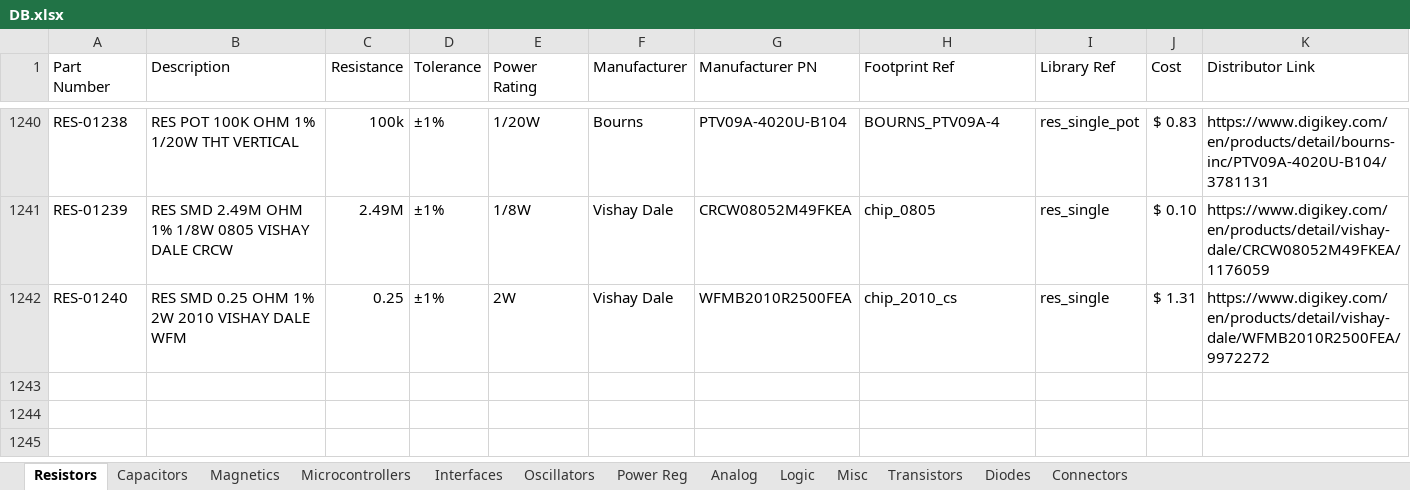
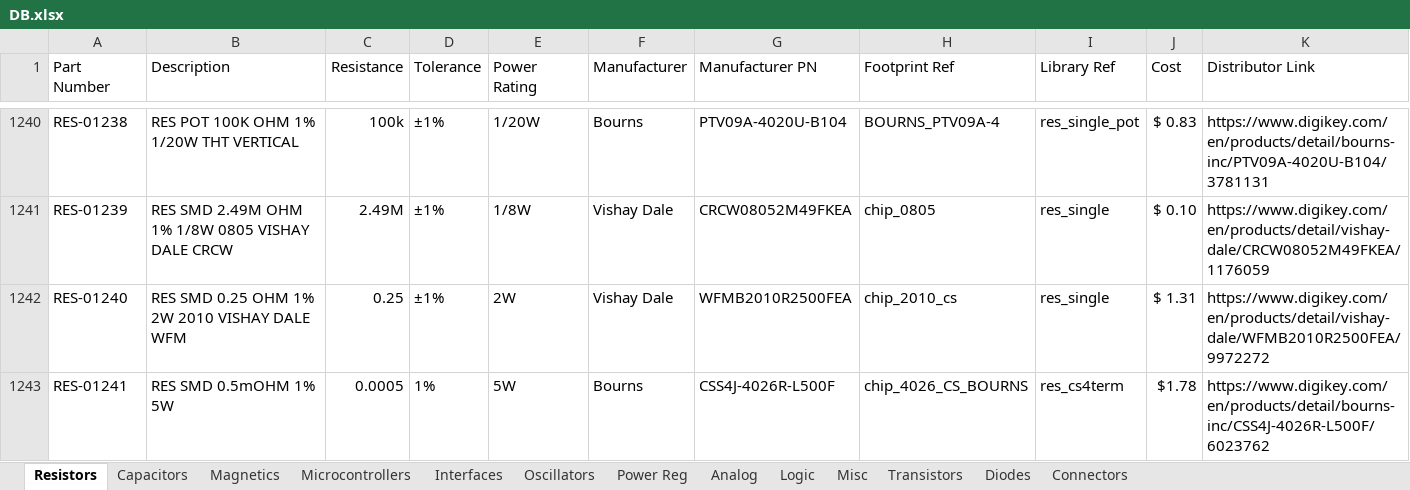
Before and after one commit to CWRUbotix/CWRUbotix_Altium_Library, an Excel workbook: DB.xlsx, sheet Resistors, drawn as a sheet; only a part is shown, gaps mark what is left out; values as stored, in another font and other column widths than the file's, no borders; the diff names each change by its address in the sheet, - before the commit and + after, or states it on an @@ line.

Commit message:
PWR MGMT Component Addition
Added CS resistor, xfqfn adc, mcu needed for pwr mgmt board

```diff
--- a/DB.xlsx (sheet Resistors)
+++ b/DB.xlsx (sheet Resistors)
+row 1243: RES-01241 | RES SMD 0.5mOHM 1% 5W | 0.0005 | 1% | 5W | Bourns | CSS4J-4026R-L500F | chip_4026_CS_BOURNS | res_cs4term | $1.78 | https://www.digikey.com/en/products/detail/bourns-inc/CSS4J-4026R-L500F/6023762
```
Also changed, not shown: sheet Microcontrollers, sheet Analog, 3 other files.
